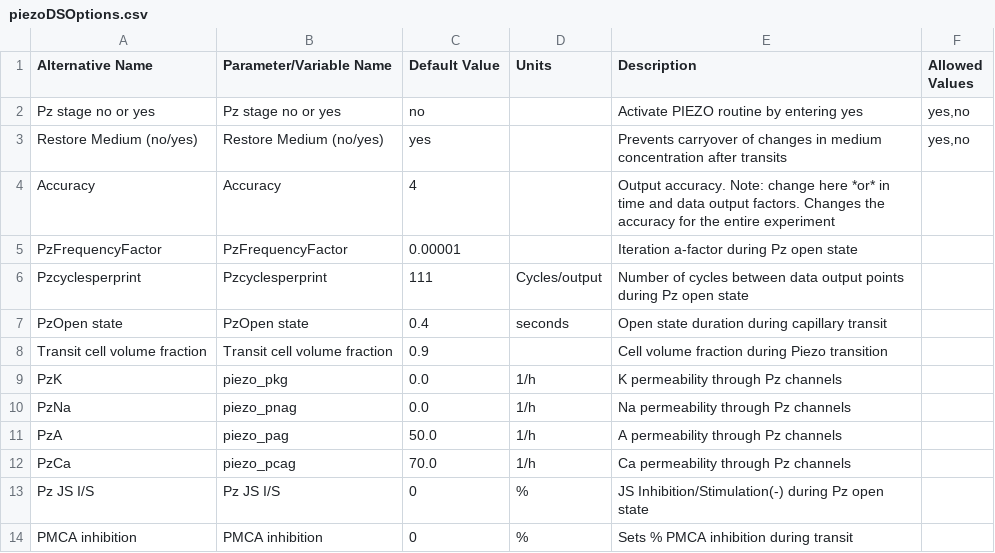
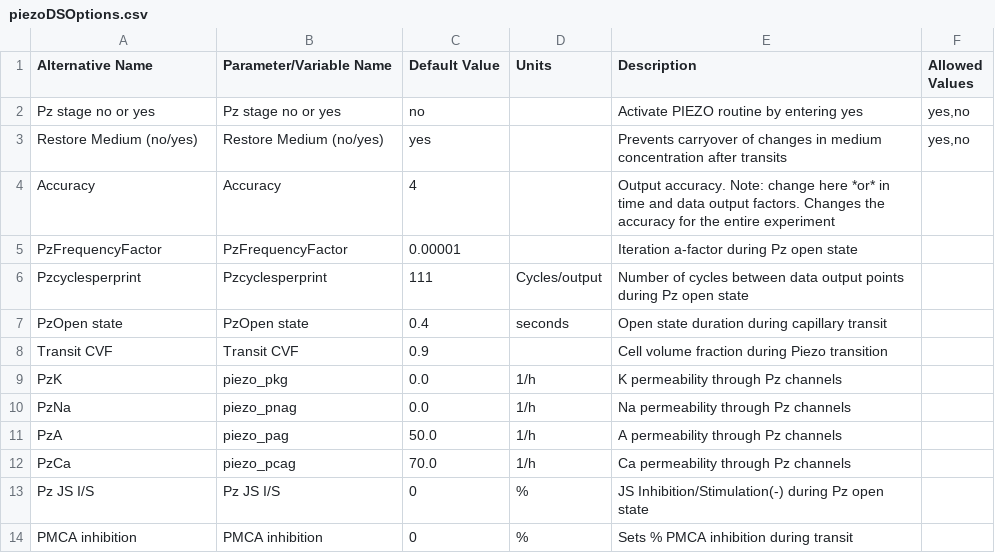
Before and after one commit to sdrogers/redcellmodeljava, a CSV file: RedBloodCellModel/src/SettingFiles/piezoDSOptions.csv, drawn as a sheet.

Commit message:
changed name of transit cell vol frac

```diff
--- a/RedBloodCellModel/src/SettingFiles/piezoDSOptions.csv
+++ b/RedBloodCellModel/src/SettingFiles/piezoDSOptions.csv
@@ -7,3 +7,3 @@ Pzcyclesperprint,Pzcyclesperprint,111,Cycles/output,Number of cycles between dat
 PzOpen state,PzOpen state,0.4,seconds,Open state duration during capillary transit,
-Transit cell volume fraction,Transit cell volume fraction,0.9,,Cell volume fraction during Piezo transition,
+Transit CVF,Transit CVF,0.9,,Cell volume fraction during Piezo transition,
 PzK,piezo_pkg,0.0,1/h,K permeability through Pz channels,
```
Also changed, not shown: 1 other file.
